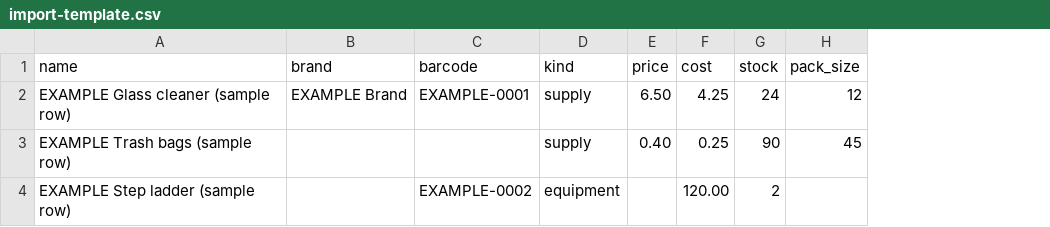
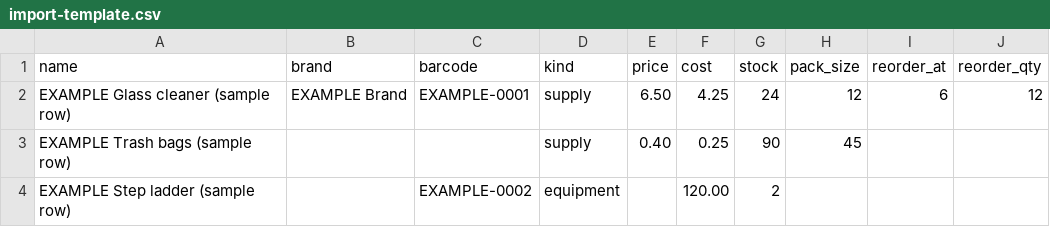
Before and after one commit to davetashner/supply-checkout, a CSV file: src/aws/import-template.csv, drawn as a sheet; the diff names each change by its address in the sheet, - before the commit and + after, or states it on an @@ line.

```diff
--- a/src/aws/import-template.csv
+++ b/src/aws/import-template.csv
+column I (reorder_at), row 2: 6
+column J (reorder_qty), row 2: 12
```
Also changed, not shown: 9 other files.
